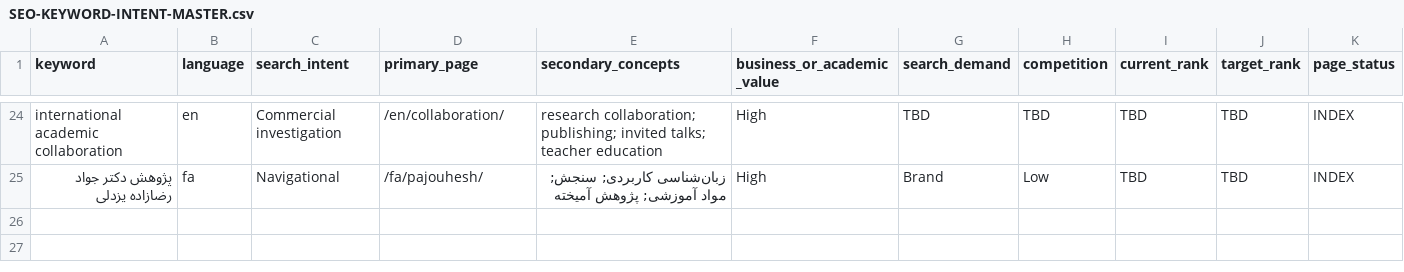
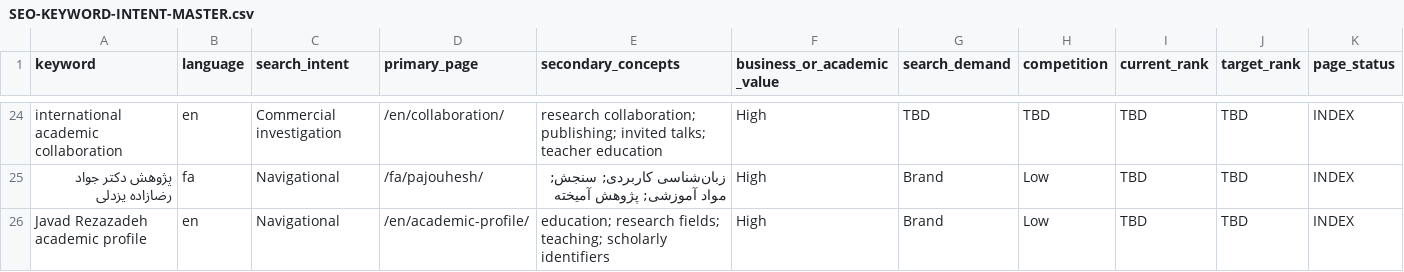
Before and after one commit to drrezazadeh65/drjavadrezazadeh.com, a CSV file: foundation/SEO-KEYWORD-INTENT-MASTER.csv, drawn as a sheet; only a part is shown, gaps mark what is left out; rows hold the shown columns only; the diff names each change by its address in the sheet, - before the commit and + after, or states it on an @@ line.

Commit message:
seo: map academic profile intent

```diff
--- a/foundation/SEO-KEYWORD-INTENT-MASTER.csv
+++ b/foundation/SEO-KEYWORD-INTENT-MASTER.csv
+row 26: Javad Rezazadeh academic profile | en | Navigational | /en/academic-profile/ | education; research fields; teaching; scholarly identifiers | High | Brand | Low | TBD | TBD | INDEX
```
